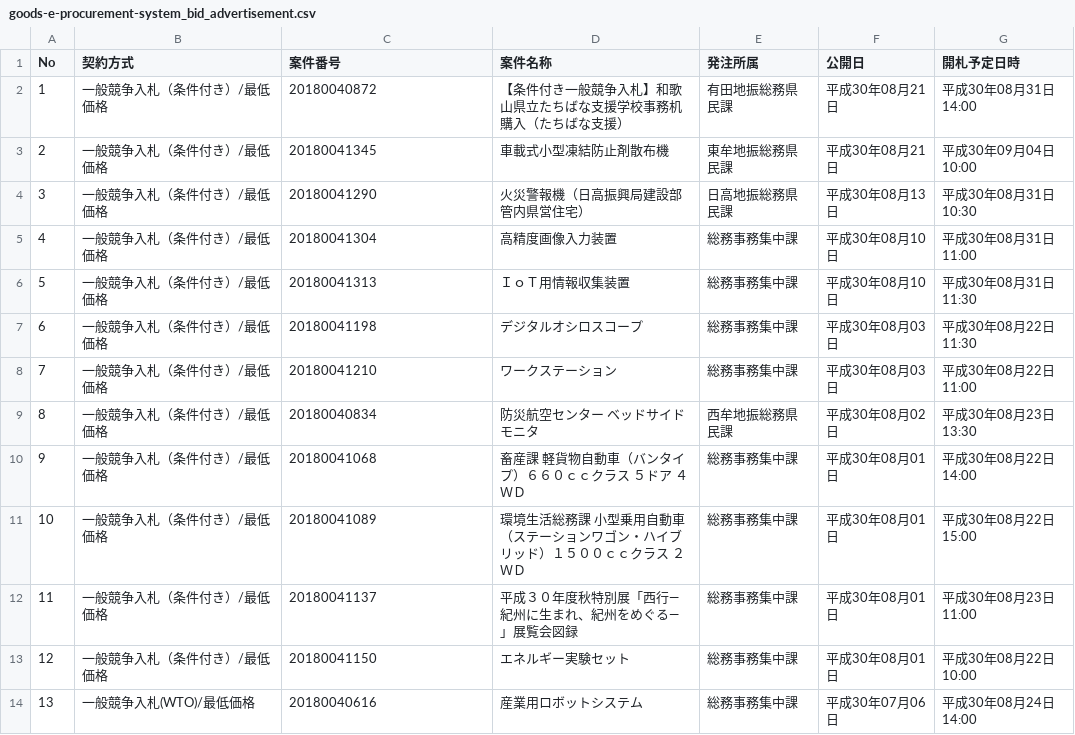
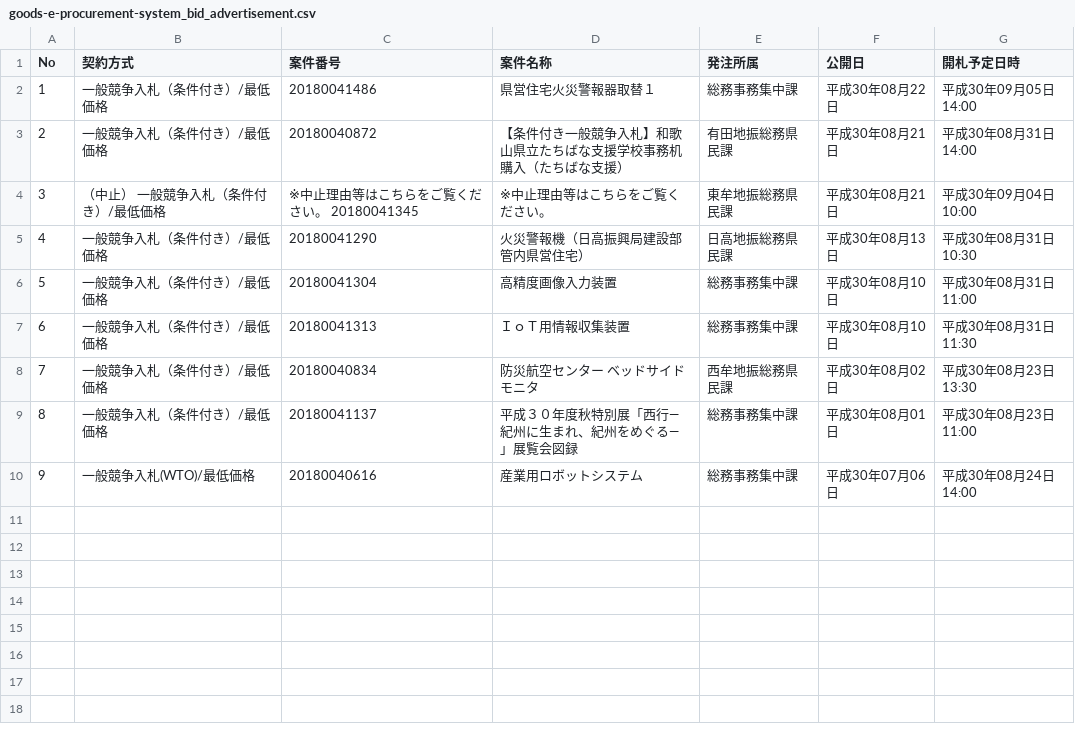
Before and after one commit to wakayama-pref-org/Goods-e-procurement-system_Bid_Advertisement, a CSV file: csv/goods-e-procurement-system_bid_advertisement.csv, drawn as a sheet; removed rows and columns are numbered as before the commit, all else as after; the diff names each change by its address in the sheet, - before the commit and + after, or states it on an @@ line.

```diff
--- a/csv/goods-e-procurement-system_bid_advertisement.csv
+++ b/csv/goods-e-procurement-system_bid_advertisement.csv
+row 2: 1 | 一般競争入札（条件付き）/最低価格 | 20180041486 | 県営住宅火災警報器取替１ | 総務事務集中課 | 平成30年08月22日 | 平成30年09月05日 14:00
@@ column A (No) renumbered from row 3 down @@
-B4 (契約方式): 一般競争入札（条件付き）/最低価格
+B4 (契約方式): （中止） 一般競争入札（条件付き）/最低価格
-C4 (案件番号): 20180041345
+C4 (案件番号): ※中止理由等はこちらをご覧ください。 20180041345
-D4 (案件名称): 車載式小型凍結防止剤散布機
+D4 (案件名称): ※中止理由等はこちらをご覧ください。
-row 7: 6 | 一般競争入札（条件付き）/最低価格 | 20180041198 | デジタルオシロスコープ | 総務事務集中課 | 平成30年08月03日 | 平成30年08月22日 11:30
-row 8: 7 | 一般競争入札（条件付き）/最低価格 | 20180041210 | ワークステーション | 総務事務集中課 | 平成30年08月03日 | 平成30年08月22日 11:00
-row 10: 9 | 一般競争入札（条件付き）/最低価格 | 20180041068 | 畜産課 軽貨物自動車（バンタイプ）６６０ｃｃクラス ５ドア ４ＷＤ | 総務事務集中課 | 平成30年08月01日 | 平成30年08月22日 14:00
-row 11: 10 | 一般競争入札（条件付き）/最低価格 | 20180041089 | 環境生活総務課 小型乗用自動車（ステーションワゴン・ハイブリッド）１５００ｃｃクラス ２ＷＤ | 総務事務集中課 | 平成30年08月01日 | 平成30年08月22日 15:00
-row 13: 12 | 一般競争入札（条件付き）/最低価格 | 20180041150 | エネルギー実験セット | 総務事務集中課 | 平成30年08月01日 | 平成30年08月22日 10:00
```
Also changed, not shown: 1 other file.
